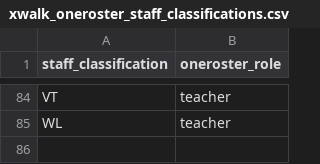
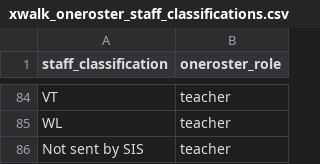
Before and after one commit to edanalytics/edu_project_template, a CSV file: dbt/seeds/oneroster/xwalk_oneroster_staff_classifications.csv, drawn as a sheet; only a part is shown, gaps mark what is left out.

Commit message:
Update xwalk_oneroster_staff_classifications.csv
Added a note indicating that the 'WL' classification is not sent by SIS.

```diff
--- a/dbt/seeds/oneroster/xwalk_oneroster_staff_classifications.csv
+++ b/dbt/seeds/oneroster/xwalk_oneroster_staff_classifications.csv
@@ -85 +85,2 @@ VT,teacher
 WL,teacher
+Not sent by SIS, teacher
```
